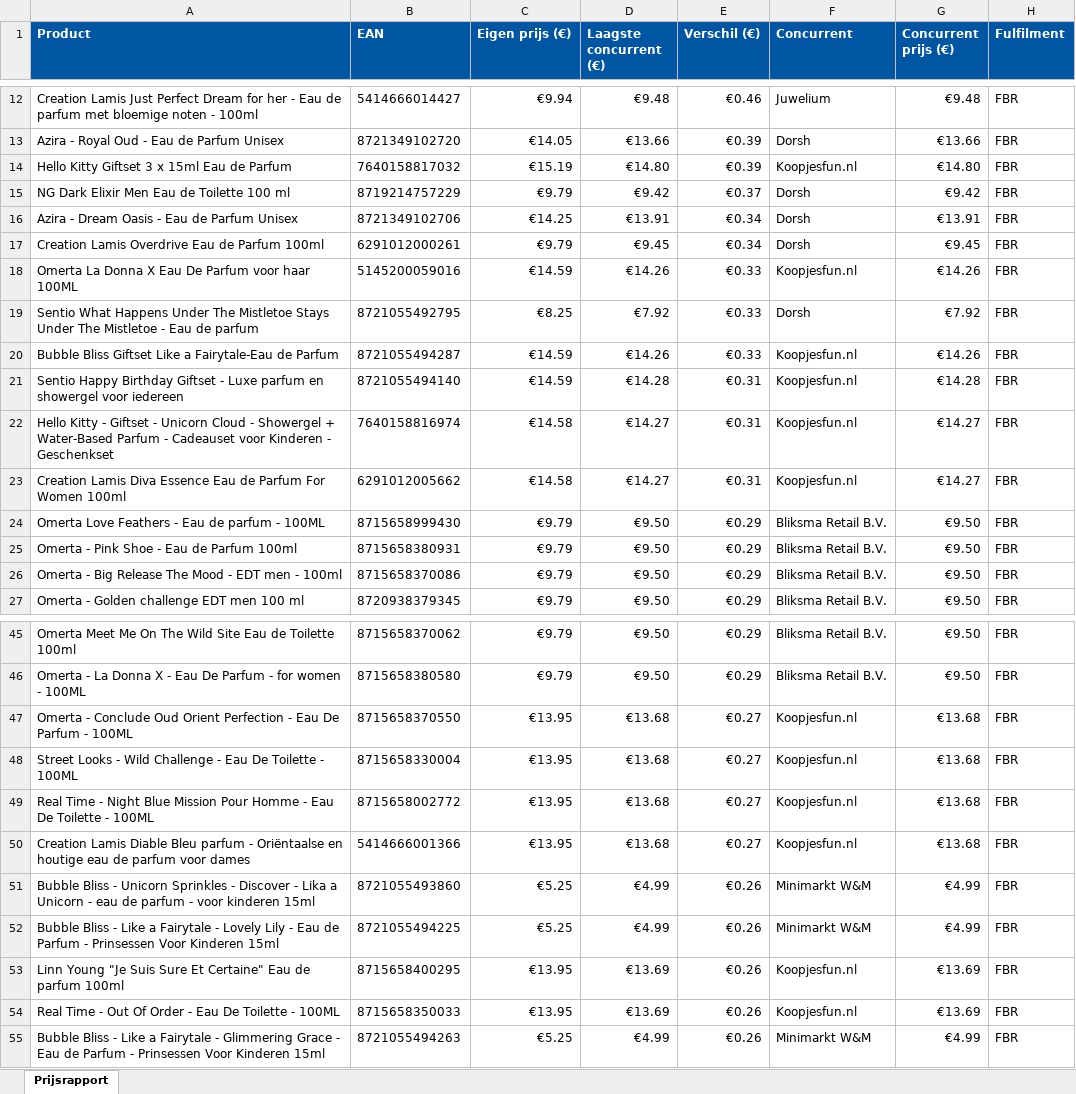
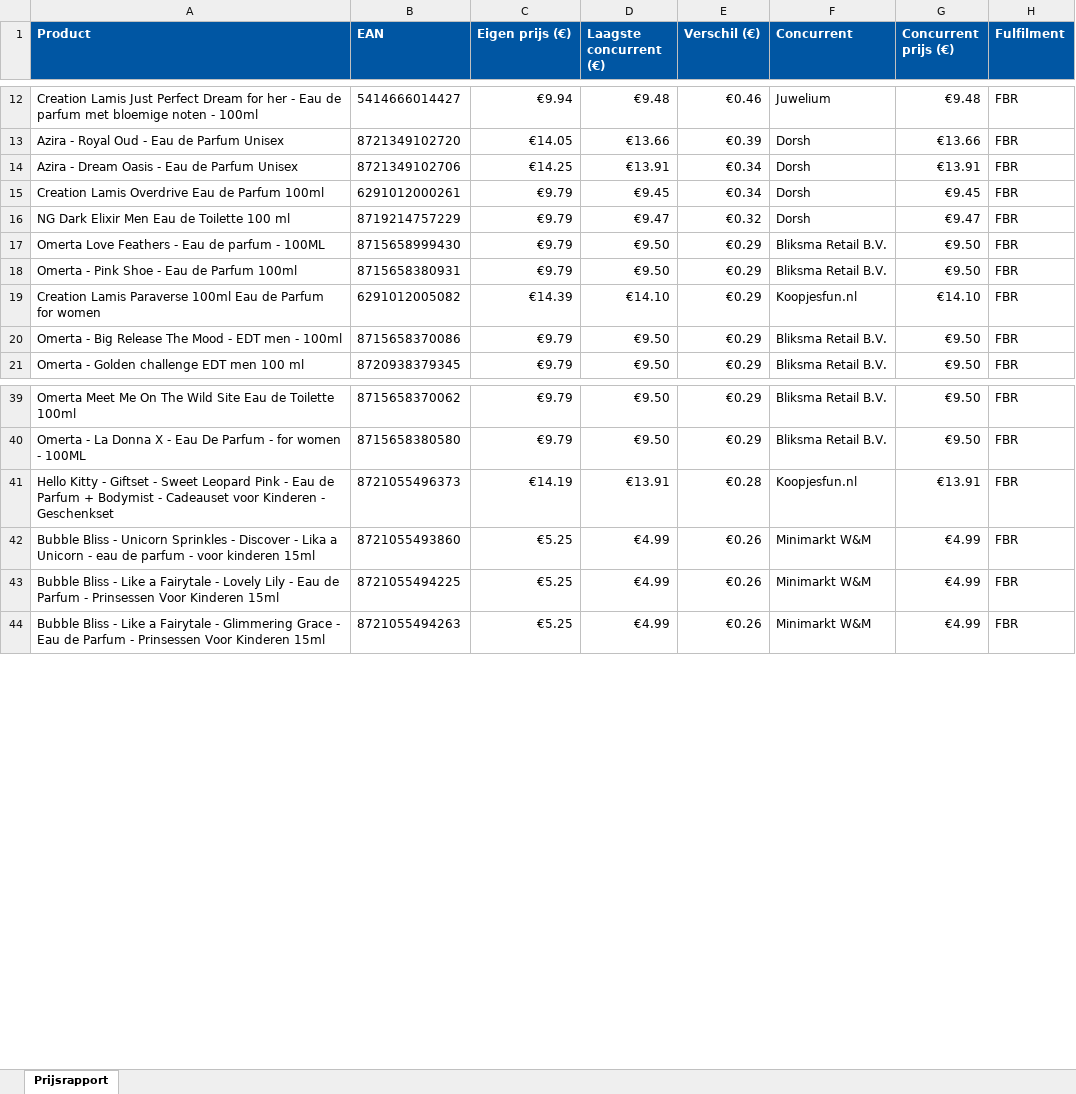
Before and after one commit to Ylona/bol-prijsmonitor, an Excel workbook: rapporten/prijsrapport-NL-2026-05-17.xlsx, sheet Prijsrapport, drawn as a sheet; only a part is shown, gaps mark what is left out; values as stored, in another font and other column widths than the file's, no borders; removed rows and columns are numbered as before the commit, all else as after; the diff covers the shown part only; the diff names each change by its address in the sheet, - before the commit and + after, or states it on an @@ line.

```diff
--- a/rapporten/prijsrapport-NL-2026-05-17.xlsx (sheet Prijsrapport)
+++ b/rapporten/prijsrapport-NL-2026-05-17.xlsx (sheet Prijsrapport)
-row 14: Hello Kitty Giftset 3 x 15ml Eau de Parfum | 7640158817032 | €15.19 | €14.80 | €0.39 | Koopjesfun.nl | €14.80 | FBR
-row 15: NG Dark Elixir Men Eau de Toilette 100 ml | 8719214757229 | €9.79 | €9.42 | €0.37 | Dorsh | €9.42 | FBR
-row 18: Omerta La Donna X Eau De Parfum voor haar 100ML | 5145200059016 | €14.59 | €14.26 | €0.33 | Koopjesfun.nl | €14.26 | FBR
-row 19: Sentio What Happens Under The Mistletoe Stays Under The Mistletoe - Eau de parfum | 8721055492795 | €8.25 | €7.92 | €0.33 | Dorsh | €7.92 | FBR
-row 20: Bubble Bliss Giftset Like a Fairytale-Eau de Parfum | 8721055494287 | €14.59 | €14.26 | €0.33 | Koopjesfun.nl | €14.26 | FBR
-row 21: Sentio Happy Birthday Giftset - Luxe parfum en showergel voor iedereen | 8721055494140 | €14.59 | €14.28 | €0.31 | Koopjesfun.nl | €14.28 | FBR
-row 22: Hello Kitty - Giftset - Unicorn Cloud - Showergel + Water-Based Parfum - Cadeauset voor Kinderen - Geschenkset | 7640158816974 | €14.58 | €14.27 | €0.31 | Koopjesfun.nl | €14.27 | FBR
-row 23: Creation Lamis Diva Essence Eau de Parfum For Women 100ml | 6291012005662 | €14.58 | €14.27 | €0.31 | Koopjesfun.nl | €14.27 | FBR
+row 16: NG Dark Elixir Men Eau de Toilette 100 ml | 8719214757229 | €9.79 | €9.47 | €0.32 | Dorsh | €9.47 | FBR
+row 19: Creation Lamis Paraverse 100ml Eau de Parfum for women | 6291012005082 | €14.39 | €14.10 | €0.29 | Koopjesfun.nl | €14.10 | FBR
-row 47: Omerta - Conclude Oud Orient Perfection - Eau De Parfum - 100ML | 8715658370550 | €13.95 | €13.68 | €0.27 | Koopjesfun.nl | €13.68 | FBR
-row 48: Street Looks - Wild Challenge - Eau De Toilette - 100ML | 8715658330004 | €13.95 | €13.68 | €0.27 | Koopjesfun.nl | €13.68 | FBR
-row 49: Real Time - Night Blue Mission Pour Homme - Eau De Toilette - 100ML | 8715658002772 | €13.95 | €13.68 | €0.27 | Koopjesfun.nl | €13.68 | FBR
-row 50: Creation Lamis Diable Bleu parfum - Oriëntaalse en houtige eau de parfum voor dames | 5414666001366 | €13.95 | €13.68 | €0.27 | Koopjesfun.nl | €13.68 | FBR
+row 41: Hello Kitty - Giftset - Sweet Leopard Pink - Eau de Parfum + Bodymist - Cadeauset voor Kinderen - Geschenkset | 8721055496373 | €14.19 | €13.91 | €0.28 | Koopjesfun.nl | €13.91 | FBR
-row 53: Linn Young "Je Suis Sure Et Certaine" Eau de parfum 100ml | 8715658400295 | €13.95 | €13.69 | €0.26 | Koopjesfun.nl | €13.69 | FBR
-row 54: Real Time - Out Of Order - Eau De Toilette - 100ML | 8715658350033 | €13.95 | €13.69 | €0.26 | Koopjesfun.nl | €13.69 | FBR
```
Also changed, not shown: 7 added rows, 22 removed rows and 2 edited cells elsewhere in this sheet, 1 other file.
